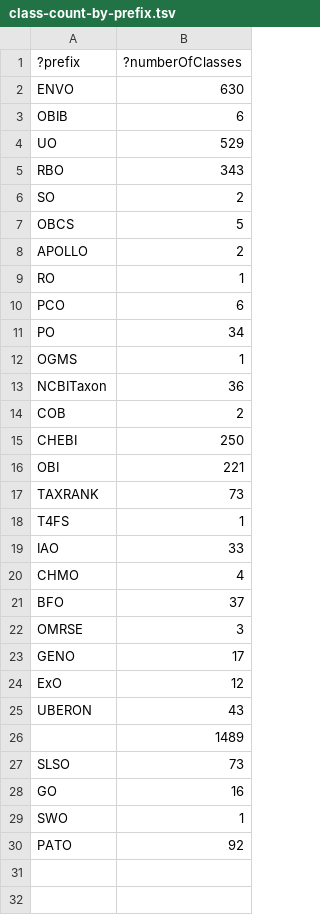
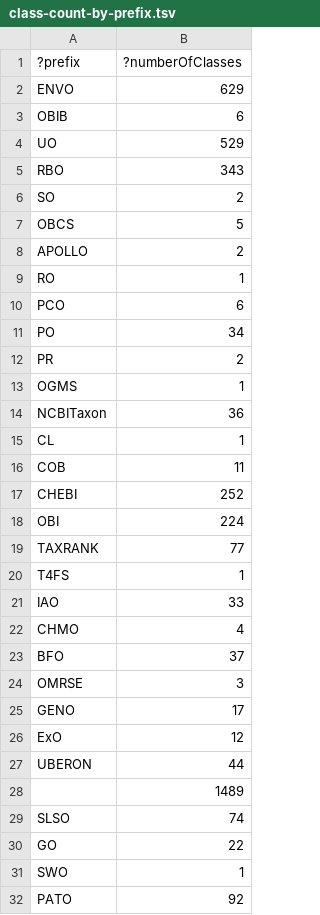
Before and after one commit to nasa/LSDAO, a TSV file: src/ontology/reports/class-count-by-prefix.tsv, drawn as a sheet.

```diff
--- a/src/ontology/reports/class-count-by-prefix.tsv
+++ b/src/ontology/reports/class-count-by-prefix.tsv
@@ -1,3 +1,3 @@
 ?prefix	?numberOfClasses
-"ENVO"	630
+"ENVO"	629
 "OBIB"	6
@@ -11,8 +11,10 @@
 "PO"	34
+"PR"	2
 "OGMS"	1
 "NCBITaxon"	36
-"COB"	2
-"CHEBI"	250
-"OBI"	221
-"TAXRANK"	73
+"CL"	1
+"COB"	11
+"CHEBI"	252
+"OBI"	224
+"TAXRANK"	77
 "T4FS"	1
@@ -24,6 +26,6 @@
 "ExO"	12
-"UBERON"	43
+"UBERON"	44
 ""	1489
-"SLSO"	73
-"GO"	16
+"SLSO"	74
+"GO"	22
 "SWO"	1
```
Also changed, not shown: src/ontology/reports/obsoletes.tsv, src/ontology/reports/xrefs.tsv, 43 other files.
